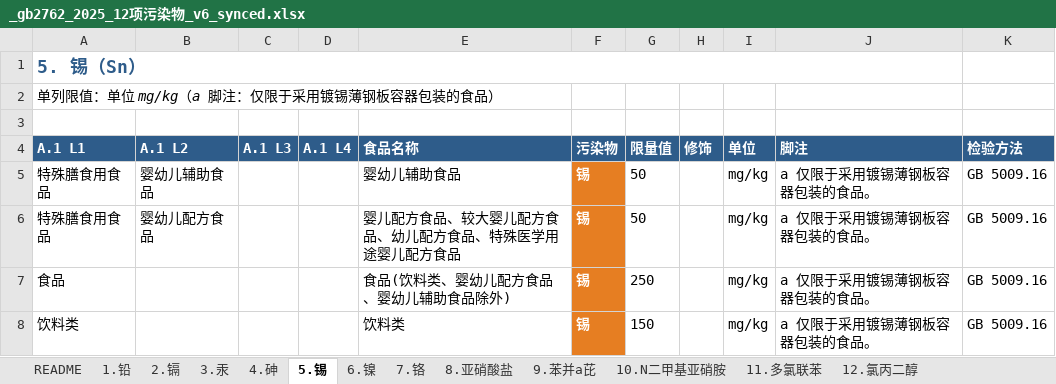
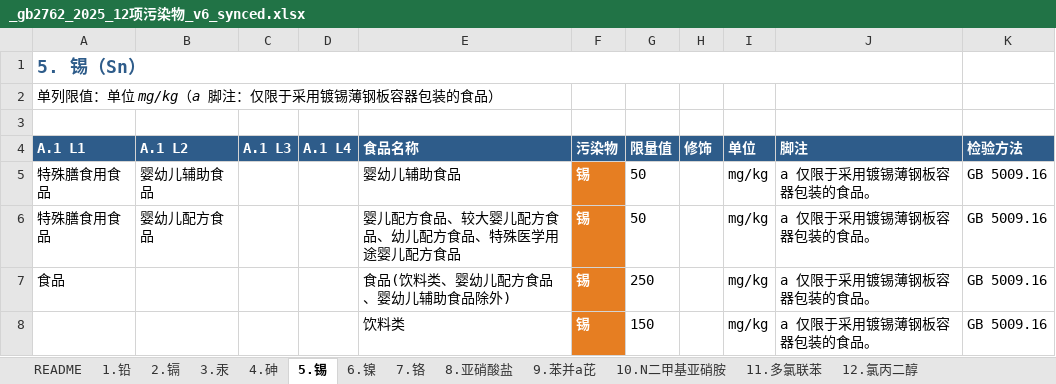
Before and after one commit to 5678Hub/jianyu, an Excel workbook: data/gb2762/_gb2762_2025_12项污染物_v6_synced.xlsx, sheet 5.锡, drawn as a sheet; values as stored, in another font and other column widths than the file's, no borders; the diff names each change by its address in the sheet, - before the commit and + after, or states it on an @@ line.

Commit message:
fix: v60 锡 R3 L1 改为空 + renderLimitTable row 单位/方法优先
- xlsx 5.锡 R3: a1_l1='饮料类' → '', 用户反馈锡 row 不需在 L1 饮料类下体现
- gb2762.html renderLimitTable (line 1522-1552): unit/method 优先用 row 自身字段 (it.unit/it.inspection_method) 而非整表默认 (it._unit/it._inspection_method)
- 修复 L2 包装饮用水 镉/砷/亚硝酸盐 误显示 mg/kg+GB 5009.x 整表默认
- renderContamRow (line 1937-1960) 同样的 it.inspection_method 优先
- bump CACHE_BUST v59 → v60 (sw.js + gb2762.html 4处)

```diff
--- a/data/gb2762/_gb2762_2025_12项污染物_v6_synced.xlsx (sheet 5.锡)
+++ b/data/gb2762/_gb2762_2025_12项污染物_v6_synced.xlsx (sheet 5.锡)
-A8 (A.1 L1): 饮料类
+A8 (A.1 L1): (empty)
```
Also changed, not shown: 4 other files.
